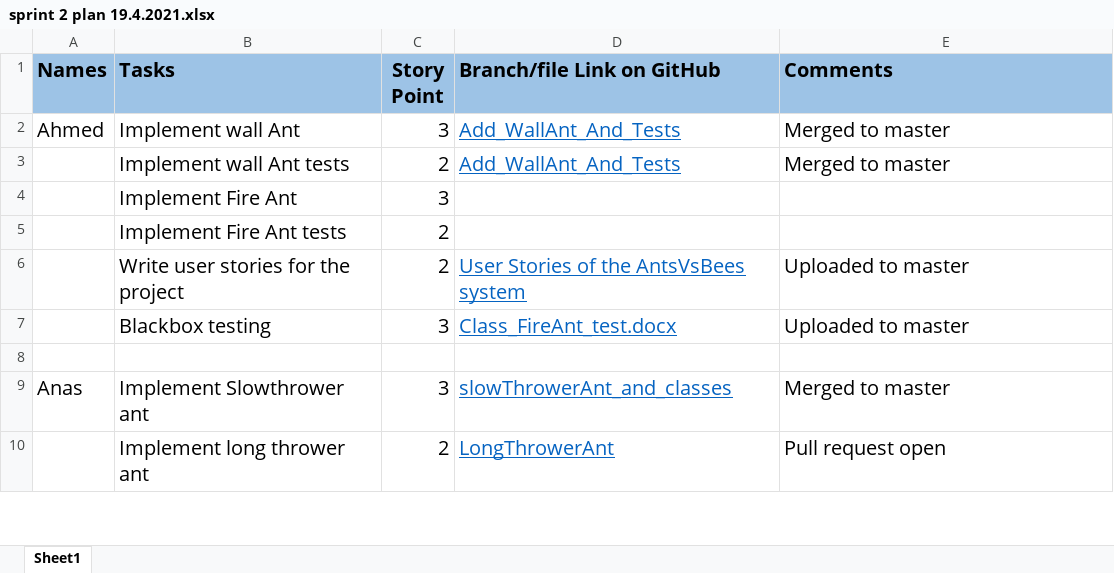
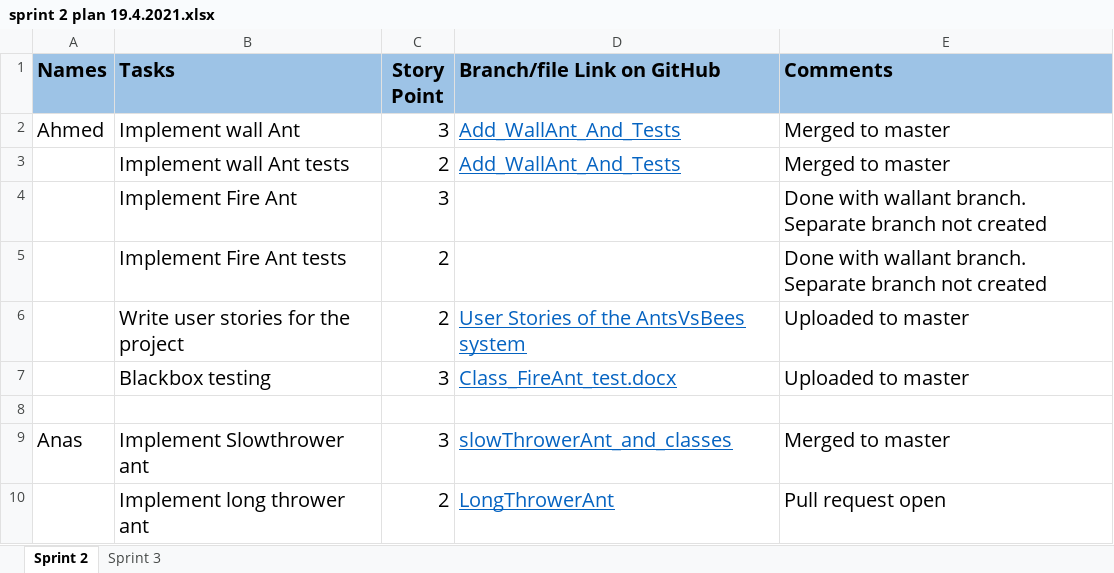
Before and after one commit to Muhammadali945/CSY026SE-AntsVsBees, an Excel workbook: sprint 2 plan 19.4.2021.xlsx, sheet Sprint 2, drawn as a sheet; only a part is shown; values as stored, in another font and other column widths than the file's, no borders; the diff names each change by its address in the sheet, - before the commit and + after, or states it on an @@ line.

Commit message:
Sprint plan updated

```diff
--- a/sprint 2 plan 19.4.2021.xlsx (sheet Sprint 2)
+++ b/sprint 2 plan 19.4.2021.xlsx (sheet Sprint 2)
-sheet tab: Sheet1
+sheet tab: Sprint 2
+sheet tab: Sprint 3
-E4:E5 (Comments): (empty)
+E4:E5 (Comments): Done with wallant branch. Separate branch not created
```
Also changed, not shown: 2 other files.
